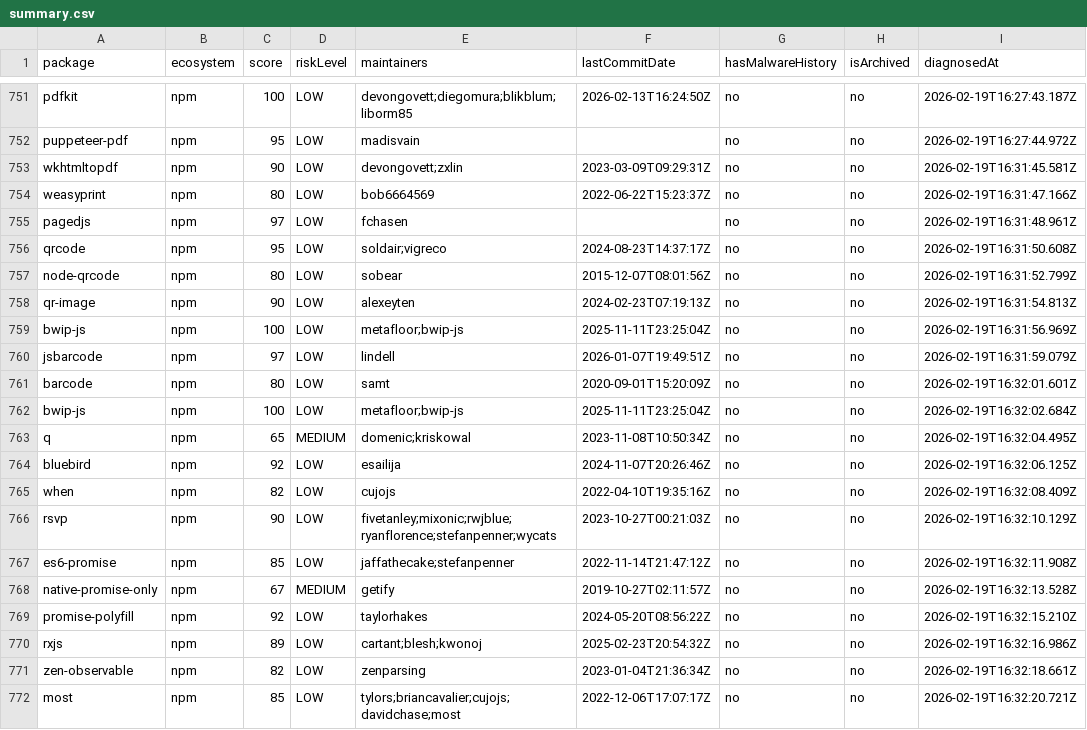
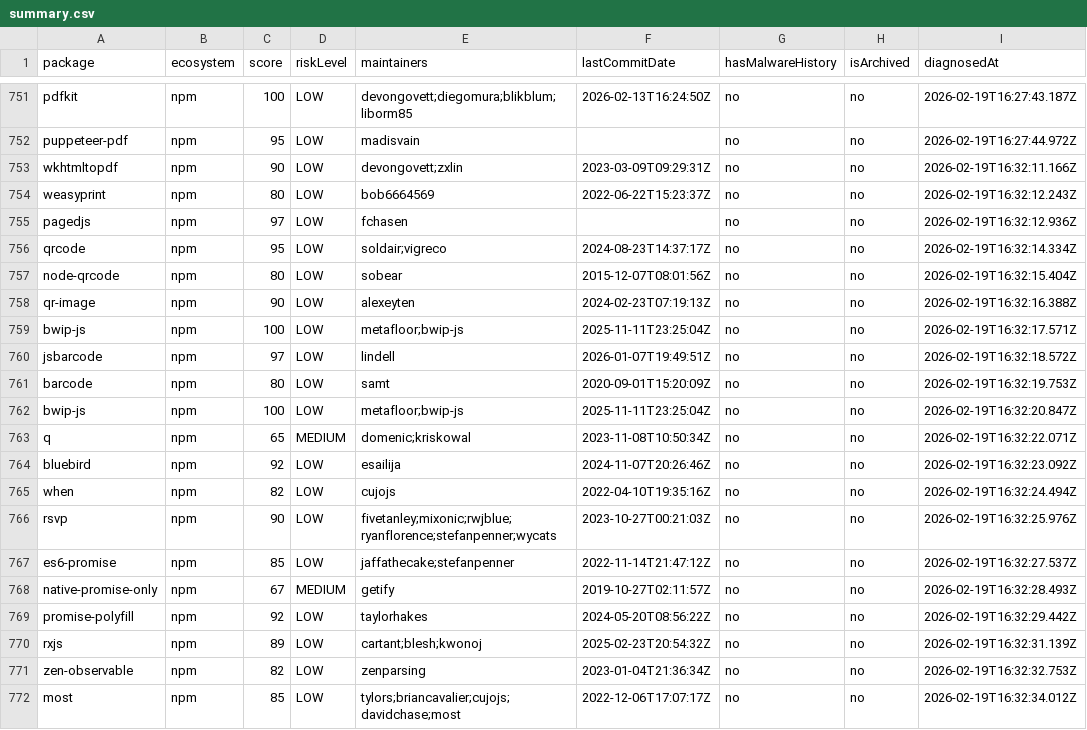
Before and after one commit to taku-tez/RepVet, a CSV file: batch-results/summary.csv, drawn as a sheet; only a part is shown, gaps mark what is left out.

Commit message:
batch: OSS診断結果追加 (Batch #39)

```diff
--- a/batch-results/summary.csv
+++ b/batch-results/summary.csv
@@ -752,21 +752,21 @@ package,ecosystem,score,riskLevel,maintainers,lastCommitDate,hasMalwareHistory,i
 "puppeteer-pdf","npm","95","LOW","madisvain","","no","no","2026-02-19T16:27:44.972Z"
-"wkhtmltopdf","npm","90","LOW","devongovett;zxlin","2023-03-09T09:29:31Z","no","no","2026-02-19T16:31:45.581Z"
-"weasyprint","npm","80","LOW","bob6664569","2022-06-22T15:23:37Z","no","no","2026-02-19T16:31:47.166Z"
-"pagedjs","npm","97","LOW","fchasen","","no","no","2026-02-19T16:31:48.961Z"
-"qrcode","npm","95","LOW","soldair;vigreco","2024-08-23T14:37:17Z","no","no","2026-02-19T16:31:50.608Z"
-"node-qrcode","npm","80","LOW","sobear","2015-12-07T08:01:56Z","no","no","2026-02-19T16:31:52.799Z"
-"qr-image","npm","90","LOW","alexeyten","2024-02-23T07:19:13Z","no","no","2026-02-19T16:31:54.813Z"
-"bwip-js","npm","100","LOW","metafloor;bwip-js","2025-11-11T23:25:04Z","no","no","2026-02-19T16:31:56.969Z"
-"jsbarcode","npm","97","LOW","lindell","2026-01-07T19:49:51Z","no","no","2026-02-19T16:31:59.079Z"
-"barcode","npm","80","LOW","samt","2020-09-01T15:20:09Z","no","no","2026-02-19T16:32:01.601Z"
-"bwip-js","npm","100","LOW","metafloor;bwip-js","2025-11-11T23:25:04Z","no","no","2026-02-19T16:32:02.684Z"
-"q","npm","65","MEDIUM","domenic;kriskowal","2023-11-08T10:50:34Z","no","no","2026-02-19T16:32:04.495Z"
-"bluebird","npm","92","LOW","esailija","2024-11-07T20:26:46Z","no","no","2026-02-19T16:32:06.125Z"
-"when","npm","82","LOW","cujojs","2022-04-10T19:35:16Z","no","no","2026-02-19T16:32:08.409Z"
-"rsvp","npm","90","LOW","fivetanley;mixonic;rwjblue;ryanflorence;stefanpenner;wycats","2023-10-27T00:21:03Z","no","no","2026-02-19T16:32:10.129Z"
-"es6-promise","npm","85","LOW","jaffathecake;stefanpenner","2022-11-14T21:47:12Z","no","no","2026-02-19T16:32:11.908Z"
-"native-promise-only","npm","67","MEDIUM","getify","2019-10-27T02:11:57Z","no","no","2026-02-19T16:32:13.528Z"
-"promise-polyfill","npm","92","LOW","taylorhakes","2024-05-20T08:56:22Z","no","no","2026-02-19T16:32:15.210Z"
-"rxjs","npm","89","LOW","cartant;blesh;kwonoj","2025-02-23T20:54:32Z","no","no","2026-02-19T16:32:16.986Z"
-"zen-observable","npm","82","LOW","zenparsing","2023-01-04T21:36:34Z","no","no","2026-02-19T16:32:18.661Z"
-"most","npm","85","LOW","tylors;briancavalier;cujojs;davidchase;most","2022-12-06T17:07:17Z","no","no","2026-02-19T16:32:20.721Z"
+"wkhtmltopdf","npm","90","LOW","devongovett;zxlin","2023-03-09T09:29:31Z","no","no","2026-02-19T16:32:11.166Z"
+"weasyprint","npm","80","LOW","bob6664569","2022-06-22T15:23:37Z","no","no","2026-02-19T16:32:12.243Z"
+"pagedjs","npm","97","LOW","fchasen","","no","no","2026-02-19T16:32:12.936Z"
+"qrcode","npm","95","LOW","soldair;vigreco","2024-08-23T14:37:17Z","no","no","2026-02-19T16:32:14.334Z"
+"node-qrcode","npm","80","LOW","sobear","2015-12-07T08:01:56Z","no","no","2026-02-19T16:32:15.404Z"
+"qr-image","npm","90","LOW","alexeyten","2024-02-23T07:19:13Z","no","no","2026-02-19T16:32:16.388Z"
+"bwip-js","npm","100","LOW","metafloor;bwip-js","2025-11-11T23:25:04Z","no","no","2026-02-19T16:32:17.571Z"
+"jsbarcode","npm","97","LOW","lindell","2026-01-07T19:49:51Z","no","no","2026-02-19T16:32:18.572Z"
+"barcode","npm","80","LOW","samt","2020-09-01T15:20:09Z","no","no","2026-02-19T16:32:19.753Z"
+"bwip-js","npm","100","LOW","metafloor;bwip-js","2025-11-11T23:25:04Z","no","no","2026-02-19T16:32:20.847Z"
+"q","npm","65","MEDIUM","domenic;kriskowal","2023-11-08T10:50:34Z","no","no","2026-02-19T16:32:22.071Z"
+"bluebird","npm","92","LOW","esailija","2024-11-07T20:26:46Z","no","no","2026-02-19T16:32:23.092Z"
+"when","npm","82","LOW","cujojs","2022-04-10T19:35:16Z","no","no","2026-02-19T16:32:24.494Z"
+"rsvp","npm","90","LOW","fivetanley;mixonic;rwjblue;ryanflorence;stefanpenner;wycats","2023-10-27T00:21:03Z","no","no","2026-02-19T16:32:25.976Z"
+"es6-promise","npm","85","LOW","jaffathecake;stefanpenner","2022-11-14T21:47:12Z","no","no","2026-02-19T16:32:27.537Z"
+"native-promise-only","npm","67","MEDIUM","getify","2019-10-27T02:11:57Z","no","no","2026-02-19T16:32:28.493Z"
+"promise-polyfill","npm","92","LOW","taylorhakes","2024-05-20T08:56:22Z","no","no","2026-02-19T16:32:29.442Z"
+"rxjs","npm","89","LOW","cartant;blesh;kwonoj","2025-02-23T20:54:32Z","no","no","2026-02-19T16:32:31.139Z"
+"zen-observable","npm","82","LOW","zenparsing","2023-01-04T21:36:34Z","no","no","2026-02-19T16:32:32.753Z"
+"most","npm","85","LOW","tylors;briancavalier;cujojs;davidchase;most","2022-12-06T17:07:17Z","no","no","2026-02-19T16:32:34.012Z"
```
Also changed, not shown: 20 other files.
